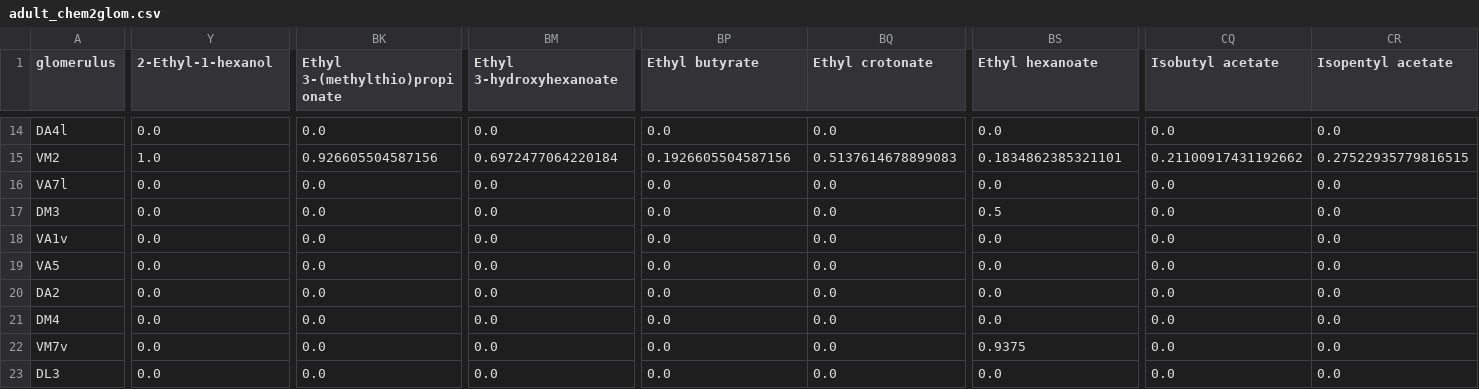
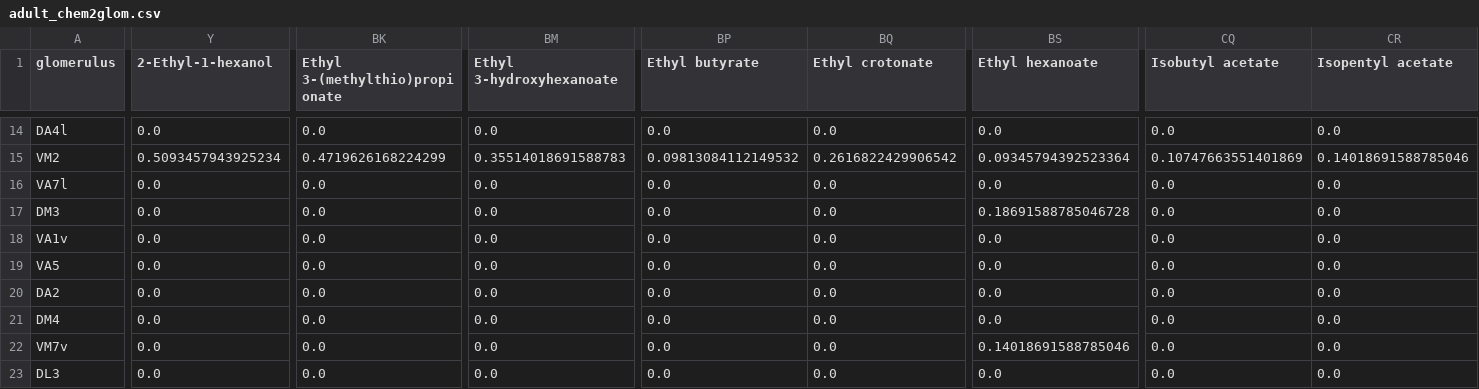
Before and after one commit to YijieYin/connectome_interpreter, a CSV file: connectome_interpreter/data/Dweck2018/adult_chem2glom.csv, drawn as a sheet; only a part is shown, gaps mark what is left out; the diff covers the shown part only; the diff names each change by its address in the sheet, - before the commit and + after, or states it on an @@ line.

```diff
--- a/connectome_interpreter/data/Dweck2018/adult_chem2glom.csv
+++ b/connectome_interpreter/data/Dweck2018/adult_chem2glom.csv
-Y15 (2-Ethyl-1-hexanol): 1.0
+Y15 (2-Ethyl-1-hexanol): 0.5093457943925234
-BK15 (Ethyl 3-(methylthio)propionate): 0.926605504587156
+BK15 (Ethyl 3-(methylthio)propionate): 0.4719626168224299
-BM15 (Ethyl 3-hydroxyhexanoate): 0.6972477064220184
+BM15 (Ethyl 3-hydroxyhexanoate): 0.35514018691588783
-BP15 (Ethyl butyrate): 0.1926605504587156
+BP15 (Ethyl butyrate): 0.09813084112149532
-BQ15 (Ethyl crotonate): 0.5137614678899083
+BQ15 (Ethyl crotonate): 0.2616822429906542
-BS15 (Ethyl hexanoate): 0.1834862385321101
+BS15 (Ethyl hexanoate): 0.09345794392523364
-CQ15 (Isobutyl acetate): 0.21100917431192662
+CQ15 (Isobutyl acetate): 0.10747663551401869
-CR15 (Isopentyl acetate): 0.27522935779816515
+CR15 (Isopentyl acetate): 0.14018691588785046
-BS17 (Ethyl hexanoate): 0.5
+BS17 (Ethyl hexanoate): 0.18691588785046728
-BS22 (Ethyl hexanoate): 0.9375
+BS22 (Ethyl hexanoate): 0.14018691588785046
```
Also changed, not shown: 154 edited cells elsewhere in this file, connectome_interpreter/data/Dweck2018/larva_chem2or.csv, connectome_interpreter/data/Dweck2018/larva_fruit2or.csv, 2 other files.
